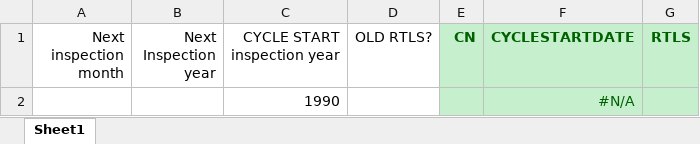
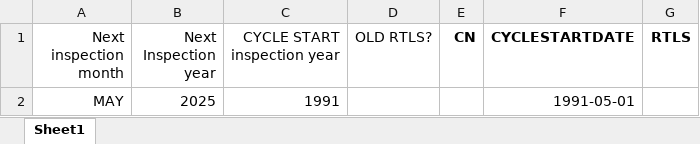
Before and after one commit to Tre21tyu/bd_hayai, an Excel workbook: TEMPLATE.xlsx, sheet Sheet1, drawn as a sheet; values as stored, in another font and other column widths than the file's, no borders; charts and pictures not drawn; removed rows and columns are numbered as before the commit, all else as after; the diff names each change by its address in the sheet, - before the commit and + after, or states it on an @@ line.

```diff
--- a/TEMPLATE.xlsx (sheet Sheet1)
+++ b/TEMPLATE.xlsx (sheet Sheet1)
@@ E1:G1 fill: #C6EFCE → none, text colour: #006100 → black @@
-row 2:  |  | 1990 |  |  | #N/A
+row 2: MAY | 2025 | 1991 |  |  | 1991-05-01
```
Also changed, not shown: charts or pictures, 2 other files.
